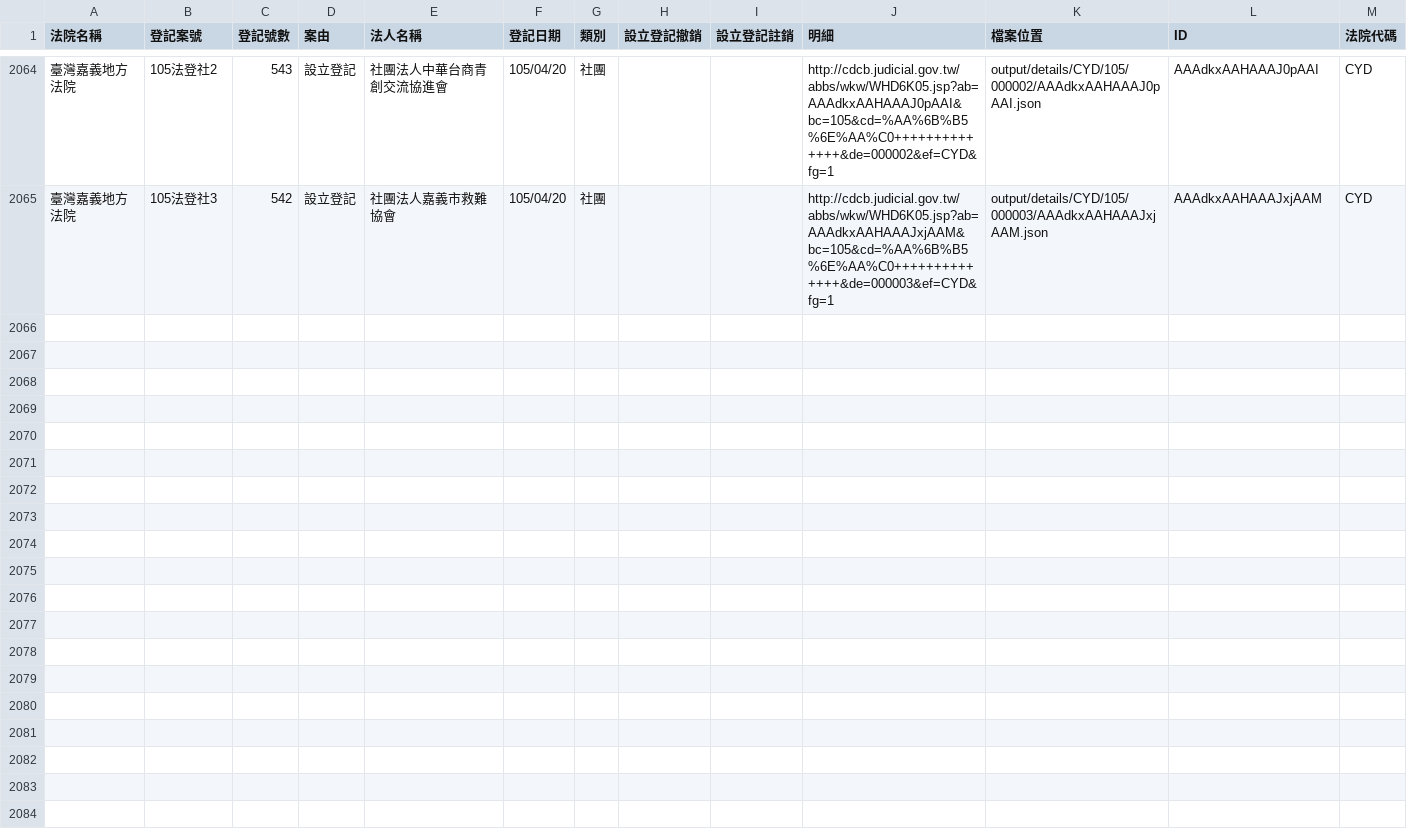
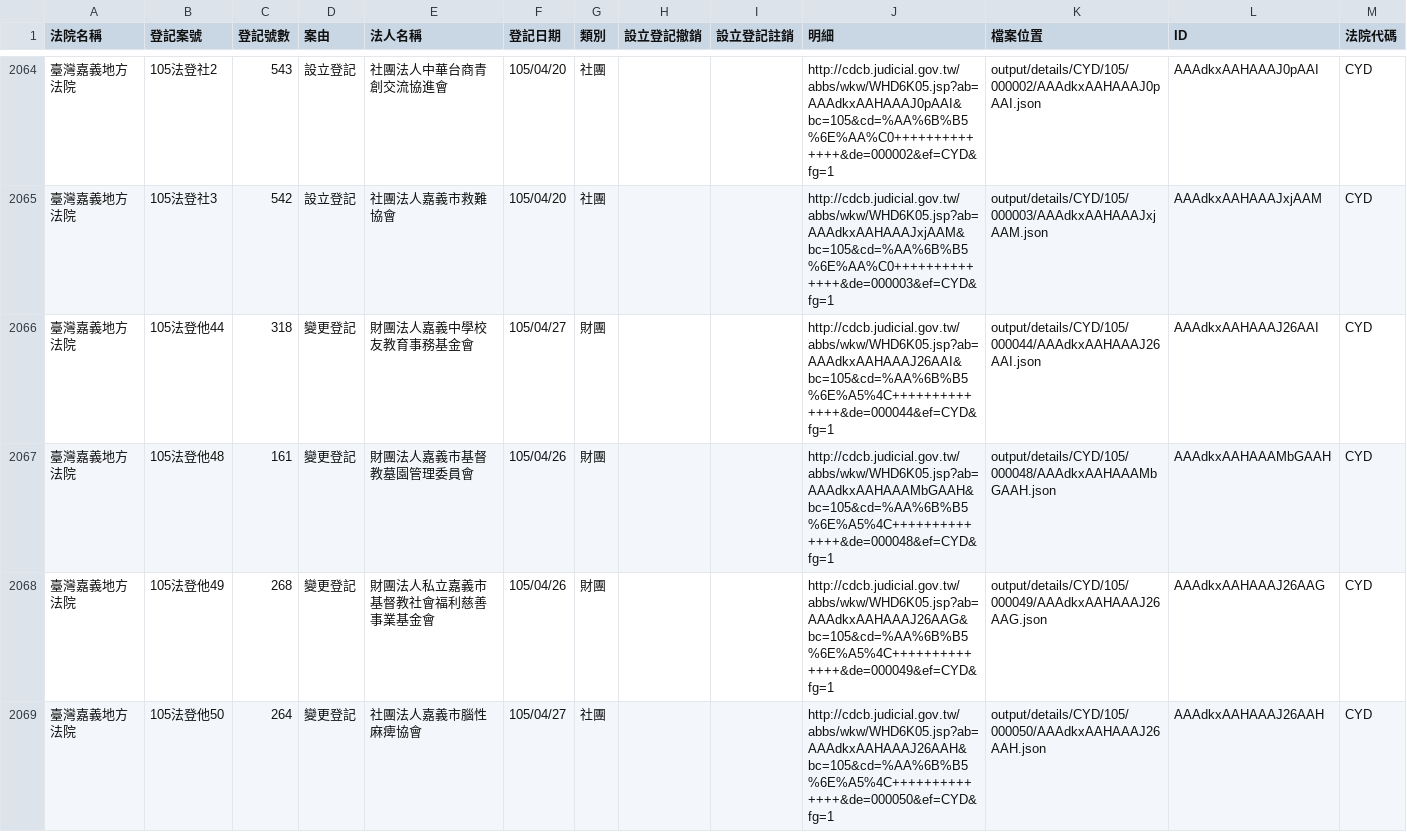
Before and after one commit to taichunmin/foundationtw, a CSV file: output/lists/CYD.csv, drawn as a sheet; only a part is shown, gaps mark what is left out; the diff names each change by its address in the sheet, - before the commit and + after, or states it on an @@ line.

Commit message:
update datasets @ 2016-04-28 02:00:01

```diff
--- a/output/lists/CYD.csv
+++ b/output/lists/CYD.csv
+row 2066: 臺灣嘉義地方法院 | 105法登他44 | 318 | 變更登記 | 財團法人嘉義中學校友教育事務基金會 | 105/04/27 | 財團 |  |  | http://cdcb.judicial.gov.tw/abbs/wkw/WHD6K05.jsp?ab=AAAdkxAAHAAAJ26AAI&bc=105&cd=%AA%6B%B5%6E%A5%4C++++++++++++++&de=000044&ef=CYD&fg=1 | output/details/CYD/105/000044/AAAdkxAAHAAAJ26AAI.json | AAAdkxAAHAAAJ26AAI | CYD
+row 2067: 臺灣嘉義地方法院 | 105法登他48 | 161 | 變更登記 | 財團法人嘉義市基督教墓園管理委員會 | 105/04/26 | 財團 |  |  | http://cdcb.judicial.gov.tw/abbs/wkw/WHD6K05.jsp?ab=AAAdkxAAHAAAMbGAAH&bc=105&cd=%AA%6B%B5%6E%A5%4C++++++++++++++&de=000048&ef=CYD&fg=1 | output/details/CYD/105/000048/AAAdkxAAHAAAMbGAAH.json | AAAdkxAAHAAAMbGAAH | CYD
+row 2068: 臺灣嘉義地方法院 | 105法登他49 | 268 | 變更登記 | 財團法人私立嘉義市基督教社會福利慈善事業基金會 | 105/04/26 | 財團 |  |  | http://cdcb.judicial.gov.tw/abbs/wkw/WHD6K05.jsp?ab=AAAdkxAAHAAAJ26AAG&bc=105&cd=%AA%6B%B5%6E%A5%4C++++++++++++++&de=000049&ef=CYD&fg=1 | output/details/CYD/105/000049/AAAdkxAAHAAAJ26AAG.json | AAAdkxAAHAAAJ26AAG | CYD
+row 2069: 臺灣嘉義地方法院 | 105法登他50 | 264 | 變更登記 | 社團法人嘉義市腦性麻痺協會 | 105/04/27 | 社團 |  |  | http://cdcb.judicial.gov.tw/abbs/wkw/WHD6K05.jsp?ab=AAAdkxAAHAAAJ26AAH&bc=105&cd=%AA%6B%B5%6E%A5%4C++++++++++++++&de=000050&ef=CYD&fg=1 | output/details/CYD/105/000050/AAAdkxAAHAAAJ26AAH.json | AAAdkxAAHAAAJ26AAH | CYD
```
Also changed, not shown: output/lists/HLD.csv, output/lists/ILD.csv, 38 other files.
